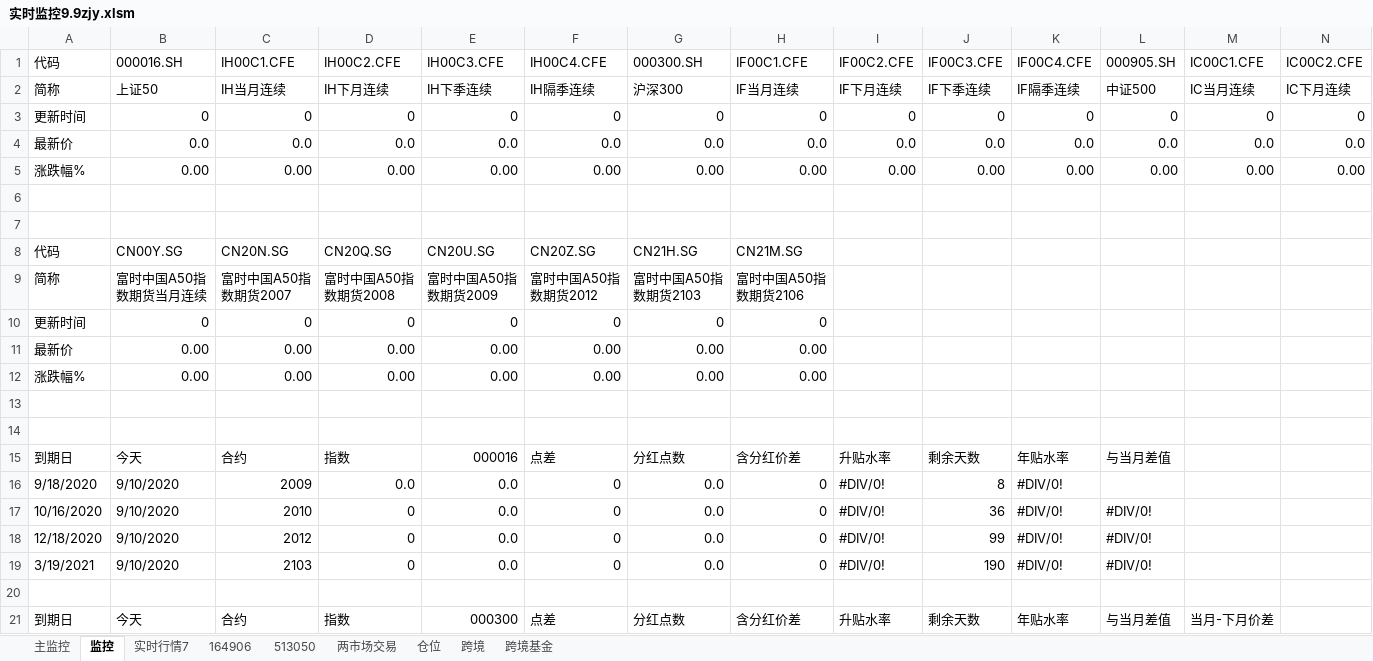
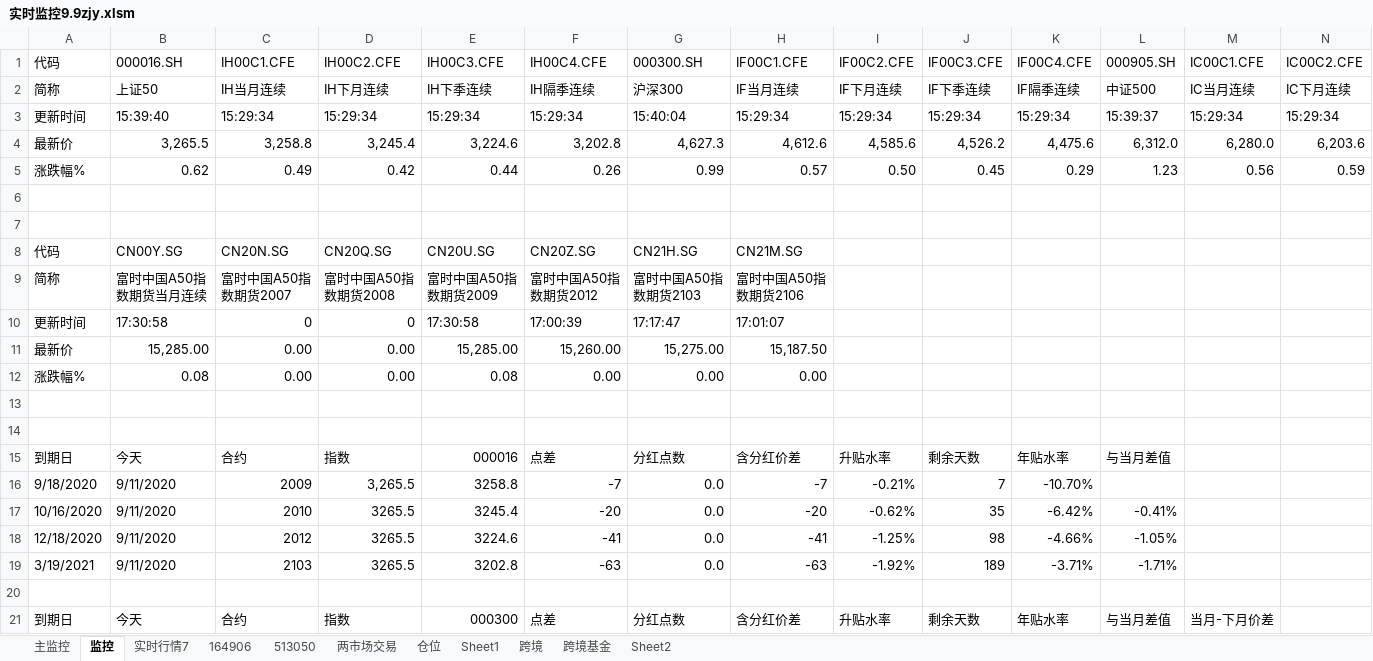
Before and after one commit to Ojmin/lianghua, an Excel workbook: 实时监控9.9zjy.xlsm, sheet 监控, drawn as a sheet; only a part is shown; values as stored, in another font and other column widths than the file's, no cell formats; conditional formats not drawn; removed rows and columns are numbered as before the commit, all else as after; rows hold the shown columns only; the diff covers the shown part only; the diff names each change by its address in the sheet, - before the commit and + after, or states it on an @@ line.

```diff
--- a/实时监控9.9zjy.xlsm (sheet 监控)
+++ b/实时监控9.9zjy.xlsm (sheet 监控)
+sheet tab: Sheet1
+sheet tab: Sheet2
-row 3: 更新时间 | 0 | 0 | 0 | 0 | 0 | 0 | 0 | 0 | 0 | 0 | 0 | 0 | 0
-row 4: 最新价 | 0.0 | 0.0 | 0.0 | 0.0 | 0.0 | 0.0 | 0.0 | 0.0 | 0.0 | 0.0 | 0.0 | 0.0 | 0.0
-row 5: 涨跌幅% | 0.00 | 0.00 | 0.00 | 0.00 | 0.00 | 0.00 | 0.00 | 0.00 | 0.00 | 0.00 | 0.00 | 0.00 | 0.00
+row 3: 更新时间 | 15:39:40 | 15:29:34 | 15:29:34 | 15:29:34 | 15:29:34 | 15:40:04 | 15:29:34 | 15:29:34 | 15:29:34 | 15:29:34 | 15:39:37 | 15:29:34 | 15:29:34
+row 4: 最新价 | 3,265.5 | 3,258.8 | 3,245.4 | 3,224.6 | 3,202.8 | 4,627.3 | 4,612.6 | 4,585.6 | 4,526.2 | 4,475.6 | 6,312.0 | 6,280.0 | 6,203.6
+row 5: 涨跌幅% | 0.62 | 0.49 | 0.42 | 0.44 | 0.26 | 0.99 | 0.57 | 0.50 | 0.45 | 0.29 | 1.23 | 0.56 | 0.59
-B10: 0
+B10: 17:30:58
-E10: 0
+E10: 17:30:58
-F10: 0
+F10: 17:00:39
-G10: 0
+G10: 17:17:47
-H10: 0
+H10: 17:01:07
-B11: 0.00
+B11: 15,285.00
-E11: 0.00
+E11: 15,285.00
-F11: 0.00
+F11: 15,260.00
-G11: 0.00
+G11: 15,275.00
-H11: 0.00
+H11: 15,187.50
-B12: 0.00
+B12: 0.08
-E12: 0.00
+E12: 0.08
-B16: 9/10/2020
+B16: 9/11/2020
-D16: 0.0
+D16: 3,265.5
-E16: 0.0
+E16: 3258.8
-F16: 0
+F16: -7
-H16: 0
+H16: -7
-I16: #DIV/0!
+I16: -0.21%
-J16: 8
+J16: 7
-K16: #DIV/0!
+K16: -10.70%
-row 17: 10/16/2020 | 9/10/2020 | 2010 | 0 | 0.0 | 0 | 0.0 | 0 | #DIV/0! | 36 | #DIV/0! | #DIV/0!
-row 18: 12/18/2020 | 9/10/2020 | 2012 | 0 | 0.0 | 0 | 0.0 | 0 | #DIV/0! | 99 | #DIV/0! | #DIV/0!
-row 19: 3/19/2021 | 9/10/2020 | 2103 | 0 | 0.0 | 0 | 0.0 | 0 | #DIV/0! | 190 | #DIV/0! | #DIV/0!
+row 17: 10/16/2020 | 9/11/2020 | 2010 | 3265.5 | 3245.4 | -20 | 0.0 | -20 | -0.62% | 35 | -6.42% | -0.41%
+row 18: 12/18/2020 | 9/11/2020 | 2012 | 3265.5 | 3224.6 | -41 | 0.0 | -41 | -1.25% | 98 | -4.66% | -1.05%
+row 19: 3/19/2021 | 9/11/2020 | 2103 | 3265.5 | 3202.8 | -63 | 0.0 | -63 | -1.92% | 189 | -3.71% | -1.71%
```
Also changed, not shown: 15 added rows, 15 removed rows and 74 edited cells elsewhere in this sheet, sheet 跨境, sheet 164906, sheet 实时行情7, sheet 513050, sheet 主监控, sheet 两市场交易, 2 more sheets, cell formats, 1 other file.
